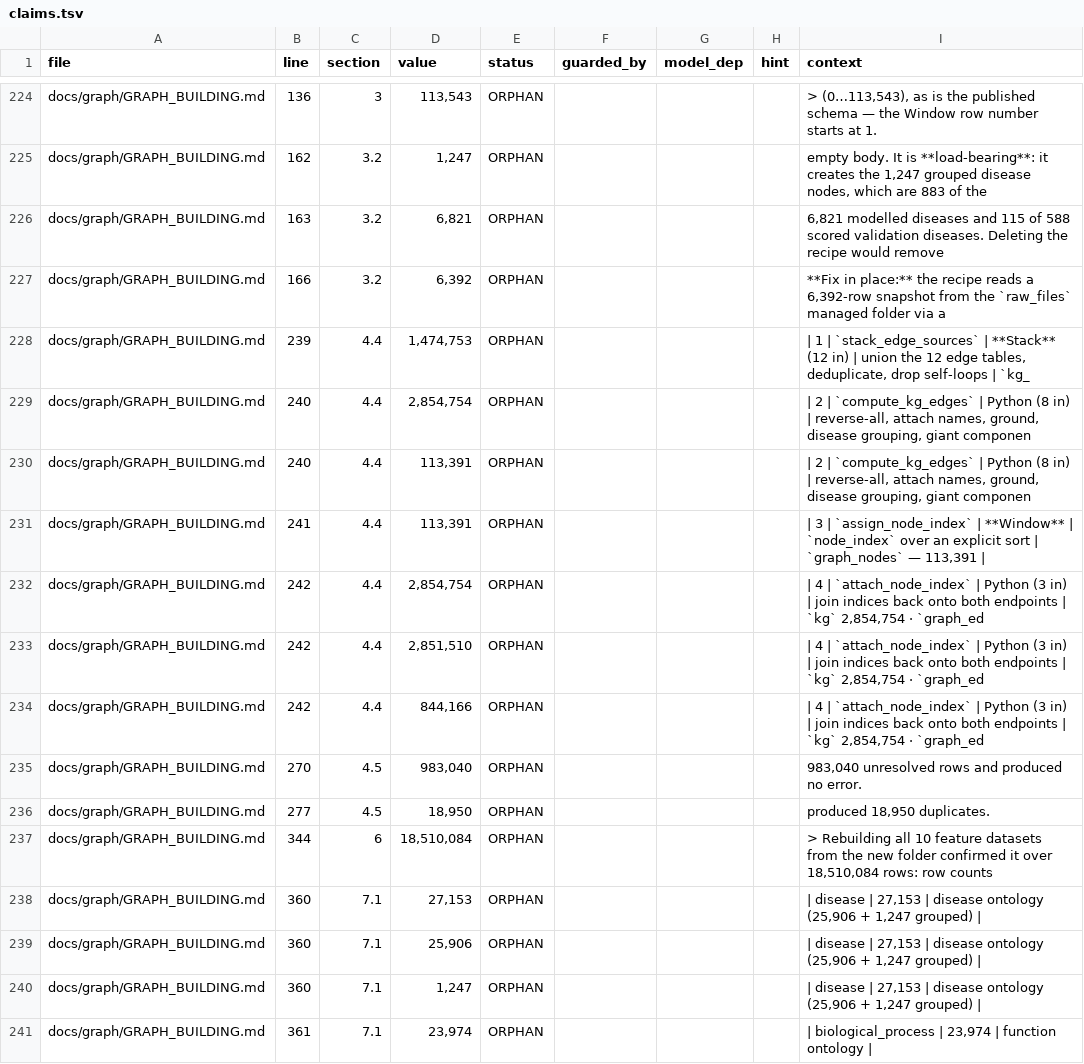
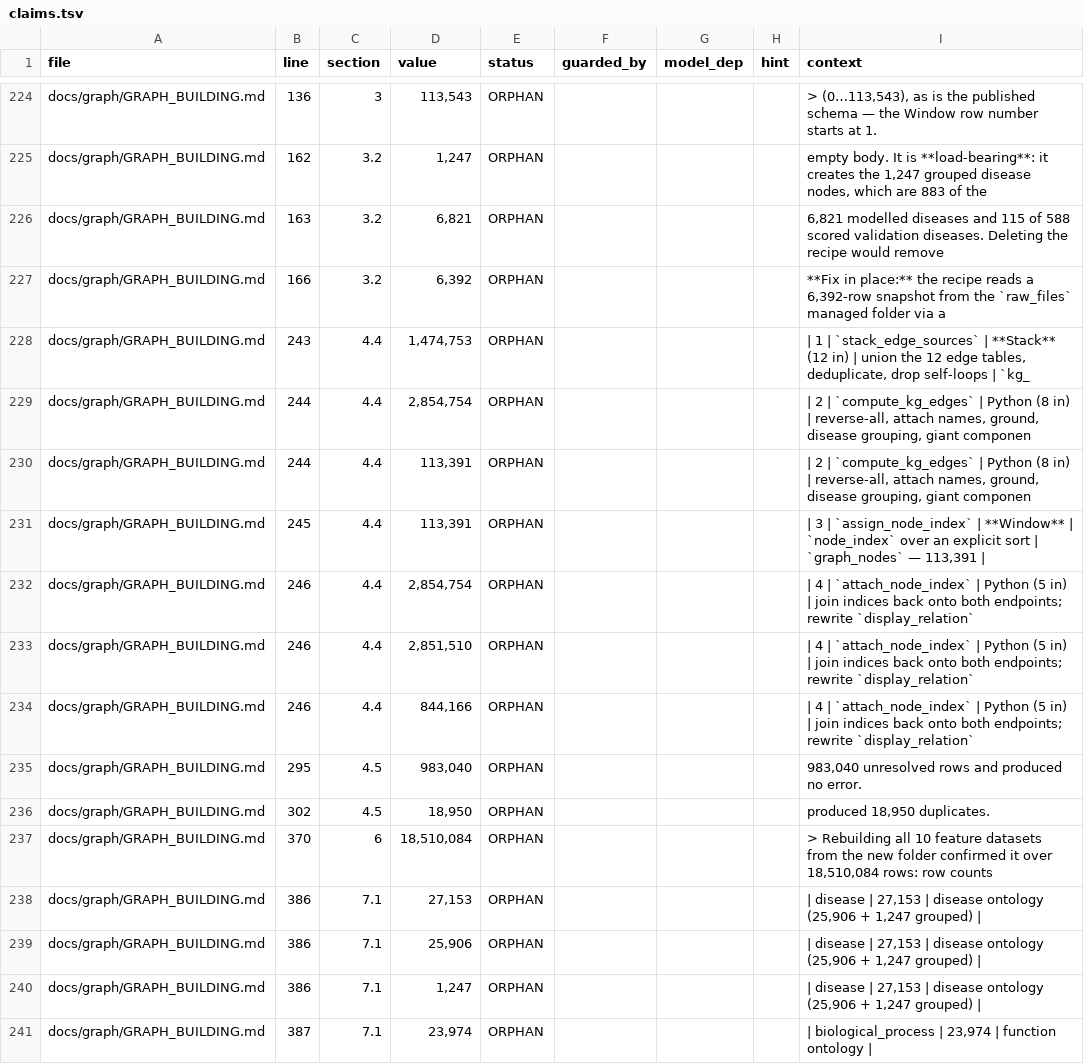
Before and after one commit to lhfudataiku/demo-target-identification, a TSV file: .index/claims.tsv, drawn as a sheet; only a part is shown, gaps mark what is left out; the diff covers the shown part only.

Commit message:
graph revision plan

```diff
--- a/.index/claims.tsv
+++ b/.index/claims.tsv
@@ -227,15 +227,15 @@ docs/graph/GRAPH_BUILDING.md	163	3.2	6,821	ORPHAN				6,821 modelled diseases and
 docs/graph/GRAPH_BUILDING.md	166	3.2	6,392	ORPHAN				**Fix in place:** the recipe reads a 6,392-row snapshot from the `raw_files` managed folder via a
-docs/graph/GRAPH_BUILDING.md	239	4.4	1,474,753	ORPHAN				| 1 | `stack_edge_sources` | **Stack** (12 in) | union the 12 edge tables, deduplicate, drop self-loops | `kg_
-docs/graph/GRAPH_BUILDING.md	240	4.4	2,854,754	ORPHAN				| 2 | `compute_kg_edges` | Python (8 in) | reverse-all, attach names, ground, disease grouping, giant componen
-docs/graph/GRAPH_BUILDING.md	240	4.4	113,391	ORPHAN				| 2 | `compute_kg_edges` | Python (8 in) | reverse-all, attach names, ground, disease grouping, giant componen
-docs/graph/GRAPH_BUILDING.md	241	4.4	113,391	ORPHAN				| 3 | `assign_node_index` | **Window** | `node_index` over an explicit sort | `graph_nodes` — 113,391 |
-docs/graph/GRAPH_BUILDING.md	242	4.4	2,854,754	ORPHAN				| 4 | `attach_node_index` | Python (3 in) | join indices back onto both endpoints | `kg` 2,854,754 · `graph_ed
-docs/graph/GRAPH_BUILDING.md	242	4.4	2,851,510	ORPHAN				| 4 | `attach_node_index` | Python (3 in) | join indices back onto both endpoints | `kg` 2,854,754 · `graph_ed
-docs/graph/GRAPH_BUILDING.md	242	4.4	844,166	ORPHAN				| 4 | `attach_node_index` | Python (3 in) | join indices back onto both endpoints | `kg` 2,854,754 · `graph_ed
-docs/graph/GRAPH_BUILDING.md	270	4.5	983,040	ORPHAN				983,040 unresolved rows and produced no error.
-docs/graph/GRAPH_BUILDING.md	277	4.5	18,950	ORPHAN				produced 18,950 duplicates.
-docs/graph/GRAPH_BUILDING.md	344	6	18,510,084	ORPHAN				> Rebuilding all 10 feature datasets from the new folder confirmed it over 18,510,084 rows: row counts
-docs/graph/GRAPH_BUILDING.md	360	7.1	27,153	ORPHAN				| disease | 27,153 | disease ontology (25,906 + 1,247 grouped) |
-docs/graph/GRAPH_BUILDING.md	360	7.1	25,906	ORPHAN				| disease | 27,153 | disease ontology (25,906 + 1,247 grouped) |
-docs/graph/GRAPH_BUILDING.md	360	7.1	1,247	ORPHAN				| disease | 27,153 | disease ontology (25,906 + 1,247 grouped) |
-docs/graph/GRAPH_BUILDING.md	361	7.1	23,974	ORPHAN				| biological_process | 23,974 | function ontology |
+docs/graph/GRAPH_BUILDING.md	243	4.4	1,474,753	ORPHAN				| 1 | `stack_edge_sources` | **Stack** (12 in) | union the 12 edge tables, deduplicate, drop self-loops | `kg_
+docs/graph/GRAPH_BUILDING.md	244	4.4	2,854,754	ORPHAN				| 2 | `compute_kg_edges` | Python (8 in) | reverse-all, attach names, ground, disease grouping, giant componen
+docs/graph/GRAPH_BUILDING.md	244	4.4	113,391	ORPHAN				| 2 | `compute_kg_edges` | Python (8 in) | reverse-all, attach names, ground, disease grouping, giant componen
+docs/graph/GRAPH_BUILDING.md	245	4.4	113,391	ORPHAN				| 3 | `assign_node_index` | **Window** | `node_index` over an explicit sort | `graph_nodes` — 113,391 |
+docs/graph/GRAPH_BUILDING.md	246	4.4	2,854,754	ORPHAN				| 4 | `attach_node_index` | Python (5 in) | join indices back onto both endpoints; rewrite `display_relation`
+docs/graph/GRAPH_BUILDING.md	246	4.4	2,851,510	ORPHAN				| 4 | `attach_node_index` | Python (5 in) | join indices back onto both endpoints; rewrite `display_relation`
+docs/graph/GRAPH_BUILDING.md	246	4.4	844,166	ORPHAN				| 4 | `attach_node_index` | Python (5 in) | join indices back onto both endpoints; rewrite `display_relation`
+docs/graph/GRAPH_BUILDING.md	295	4.5	983,040	ORPHAN				983,040 unresolved rows and produced no error.
+docs/graph/GRAPH_BUILDING.md	302	4.5	18,950	ORPHAN				produced 18,950 duplicates.
+docs/graph/GRAPH_BUILDING.md	370	6	18,510,084	ORPHAN				> Rebuilding all 10 feature datasets from the new folder confirmed it over 18,510,084 rows: row counts
+docs/graph/GRAPH_BUILDING.md	386	7.1	27,153	ORPHAN				| disease | 27,153 | disease ontology (25,906 + 1,247 grouped) |
+docs/graph/GRAPH_BUILDING.md	386	7.1	25,906	ORPHAN				| disease | 27,153 | disease ontology (25,906 + 1,247 grouped) |
+docs/graph/GRAPH_BUILDING.md	386	7.1	1,247	ORPHAN				| disease | 27,153 | disease ontology (25,906 + 1,247 grouped) |
+docs/graph/GRAPH_BUILDING.md	387	7.1	23,974	ORPHAN				| biological_process | 23,974 | function ontology |
```
Also changed, not shown: 105 edited cells elsewhere in this file, 5 other files.
